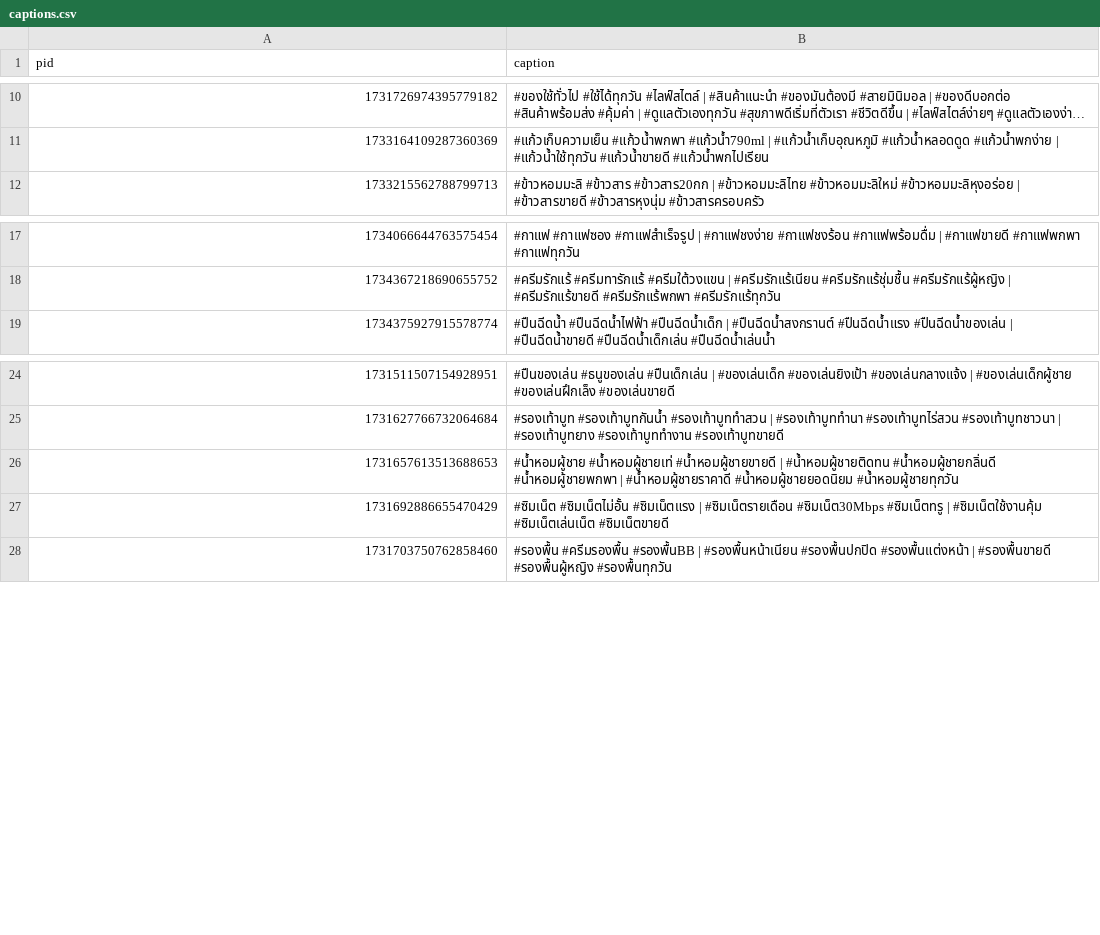
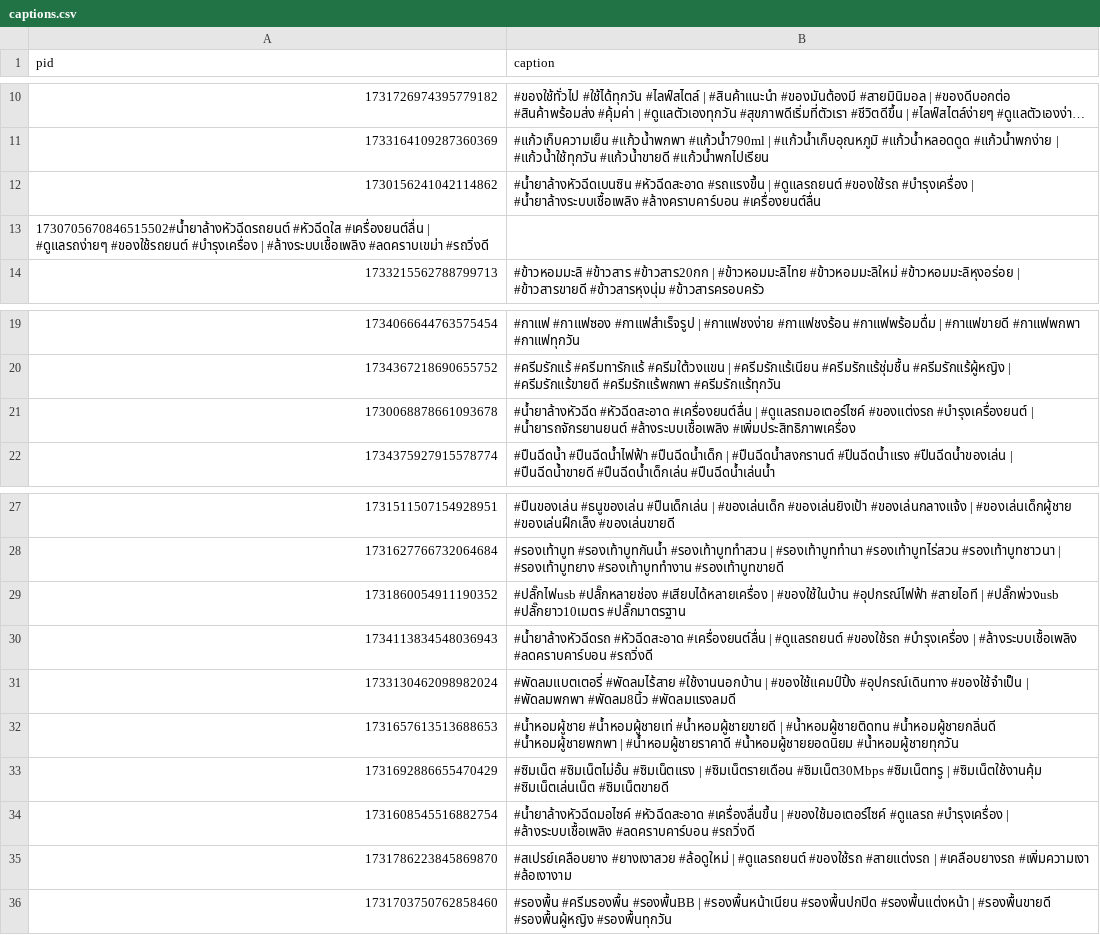
Before and after one commit to ohmwarareok/tiktok-captions, a CSV file: captions.csv, drawn as a sheet; only a part is shown, gaps mark what is left out; long unchanged cells end in ….

Commit message:
Update captions.csv

```diff
--- a/captions.csv
+++ b/captions.csv
@@ -11,2 +11,4 @@ pid,caption
 1733164109287360369,#แก้วเก็บความเย็น #แก้วน้ำพกพา #แก้วน้ำ790ml | #แก้วน้ำเก็บอุณหภูมิ #แก้วน้ำหลอดดูด #แก้วน้ำพกง่าย | #แก้วน้ำใช้ทุกวัน #แก้วน้ำขายดี #แก้วน้ำพกไปเรียน
+1730156241042114862,#น้ำยาล้างหัวฉีดเบนซิน #หัวฉีดสะอาด #รถแรงขึ้น | #ดูแลรถยนต์ #ของใช้รถ #บำรุงเครื่อง | #น้ำยาล้างระบบเชื้อเพลิง #ล้างคราบคาร์บอน #เครื่องยนต์ลื่น
+1730705670846515502#น้ำยาล้างหัวฉีดรถยนต์ #หัวฉีดใส #เครื่องยนต์ลื่น | #ดูแลรถง่ายๆ #ของใช้รถยนต์ #บำรุงเครื่อง | #ล้างระบบเชื้อเพลิง #ลดคราบเขม่า #รถวิ่งดี
 1733215562788799713,#ข้าวหอมมะลิ #ข้าวสาร #ข้าวสาร20กก | #ข้าวหอมมะลิไทย #ข้าวหอมมะลิใหม่ #ข้าวหอมมะลิหุงอร่อย | #ข้าวสารขายดี #ข้าวสารหุงนุ่ม #ข้าวสารครอบครัว
@@ -18,2 +20,3 @@ pid,caption
 1734367218690655752,#ครีมรักแร้ #ครีมทารักแร้ #ครีมใต้วงแขน | #ครีมรักแร้เนียน #ครีมรักแร้ชุ่มชื้น #ครีมรักแร้ผู้หญิง | #ครีมรักแร้ขายดี #ครีมรักแร้พกพา #ครีมรักแร้ทุกวัน
+1730068878661093678,#น้ำยาล้างหัวฉีด #หัวฉีดสะอาด #เครื่องยนต์ลื่น | #ดูแลรถมอเตอร์ไซค์ #ของแต่งรถ #บำรุงเครื่องยนต์ | #น้ำยารถจักรยานยนต์ #ล้างระบบเชื้อเพลิง #เพิ่มประสิทธิภาพเครื่อง
 1734375927915578774,#ปืนฉีดน้ำ #ปืนฉีดน้ำไฟฟ้า #ปืนฉีดน้ำเด็ก | #ปืนฉีดน้ำสงกรานต์ #ปืนฉีดน้ำแรง #ปืนฉีดน้ำของเล่น | #ปืนฉีดน้ำขายดี #ปืนฉีดน้ำเด็กเล่น #ปืนฉีดน้ำเล่นน้ำ
@@ -25,4 +28,9 @@ pid,caption
 1731627766732064684,#รองเท้าบูท #รองเท้าบูทกันน้ำ #รองเท้าบูททำสวน | #รองเท้าบูททำนา #รองเท้าบูทไร่สวน #รองเท้าบูทชาวนา | #รองเท้าบูทยาง #รองเท้าบูททำงาน #รองเท้าบูทขายดี
+1731860054911190352,#ปลั๊กไฟusb #ปลั๊กหลายช่อง #เสียบได้หลายเครื่อง | #ของใช้ในบ้าน #อุปกรณ์ไฟฟ้า #สายไอที | #ปลั๊กพ่วงusb #ปลั๊กยาว10เมตร #ปลั๊กมาตรฐาน
+1734113834548036943,#น้ำยาล้างหัวฉีดรถ #หัวฉีดสะอาด #เครื่องยนต์ลื่น | #ดูแลรถยนต์ #ของใช้รถ #บำรุงเครื่อง | #ล้างระบบเชื้อเพลิง #ลดคราบคาร์บอน #รถวิ่งดี
+1733130462098982024,#พัดลมแบตเตอรี่ #พัดลมไร้สาย #ใช้งานนอกบ้าน | #ของใช้แคมป์ปิ้ง #อุปกรณ์เดินทาง #ของใช้จำเป็น | #พัดลมพกพา #พัดลม8นิ้ว #พัดลมแรงลมดี
 1731657613513688653,#น้ำหอมผู้ชาย #น้ำหอมผู้ชายเท่ #น้ำหอมผู้ชายขายดี | #น้ำหอมผู้ชายติดทน #น้ำหอมผู้ชายกลิ่นดี #น้ำหอมผู้ชายพกพา | #น้ำหอมผู้ชายราคาดี #น้ำหอมผู้ชายยอดนิยม #น้ำหอมผู้ชายทุกวัน
 1731692886655470429,#ซิมเน็ต #ซิมเน็ตไม่อั้น #ซิมเน็ตแรง | #ซิมเน็ตรายเดือน #ซิมเน็ต30Mbps #ซิมเน็ตทรู | #ซิมเน็ตใช้งานคุ้ม #ซิมเน็ตเล่นเน็ต #ซิมเน็ตขายดี
+1731608545516882754,#น้ำยาล้างหัวฉีดมอไซค์ #หัวฉีดสะอาด #เครื่องลื่นขึ้น | #ของใช้มอเตอร์ไซค์ #ดูแลรถ #บำรุงเครื่อง | #ล้างระบบเชื้อเพลิง #ลดคราบคาร์บอน #รถวิ่งดี
+1731786223845869870,#สเปรย์เคลือบยาง #ยางเงาสวย #ล้อดูใหม่ | #ดูแลรถยนต์ #ของใช้รถ #สายแต่งรถ | #เคลือบยางรถ #เพิ่มความเงา #ล้อเงางาม
 1731703750762858460,#รองพื้น #ครีมรองพื้น #รองพื้นBB | #รองพื้นหน้าเนียน #รองพื้นปกปิด #รองพื้นแต่งหน้า | #รองพื้นขายดี #รองพื้นผู้หญิง #รองพื้นทุกวัน
```
